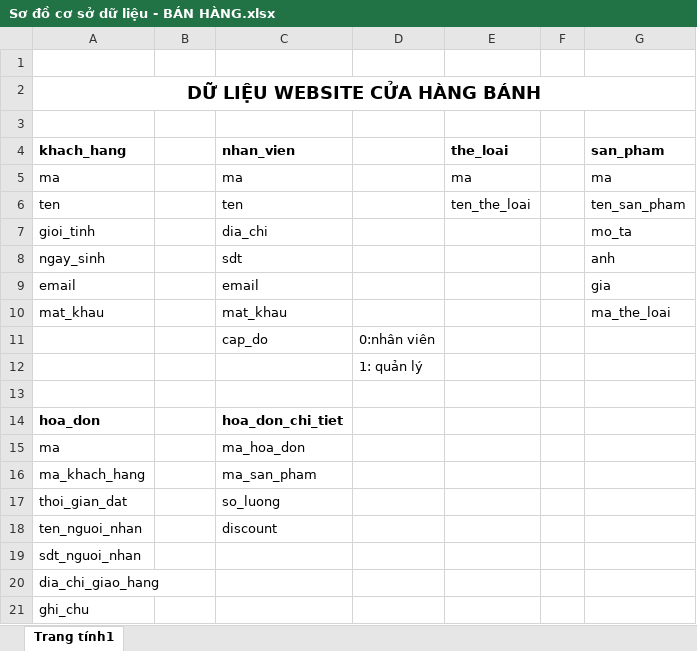
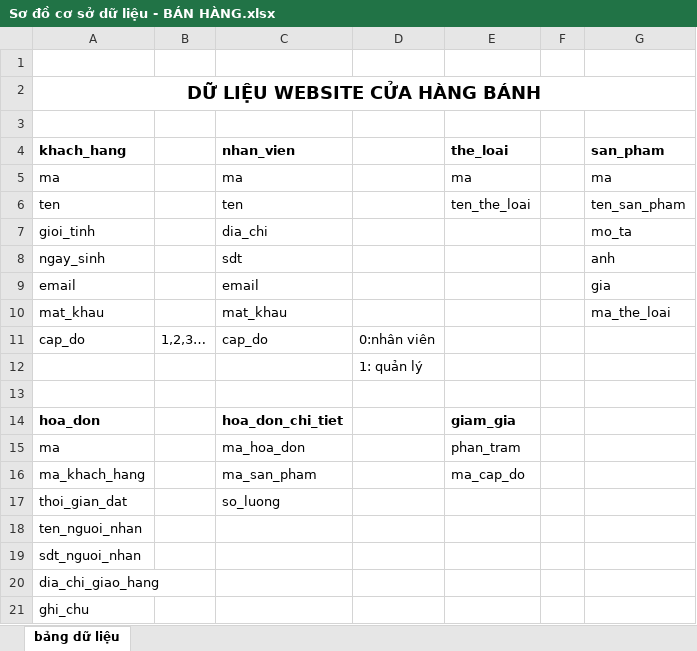
Before and after one commit to ntsanq/AmBakery, an Excel workbook: tai_lieu/Sơ đồ cơ sở dữ liệu - BÁN HÀNG.xlsx, sheet bảng dữ liệu, drawn as a sheet; values as stored, in another font and other column widths than the file's, no borders; the diff names each change by its address in the sheet, - before the commit and + after, or states it on an @@ line.

Commit message:
fix: sua lai file bang du lieu

```diff
--- a/tai_lieu/Sơ đồ cơ sở dữ liệu - BÁN HÀNG.xlsx (sheet bảng dữ liệu)
+++ b/tai_lieu/Sơ đồ cơ sở dữ liệu - BÁN HÀNG.xlsx (sheet bảng dữ liệu)
-sheet tab: Trang tính1
+sheet tab: bảng dữ liệu
-A11 (khach_hang): (empty)
+A11 (khach_hang): cap_do
-B11: (empty)
+B11: 1,2,3…
-E14 (the_loai): (empty)
+E14 (the_loai): giam_gia
-E15 (the_loai): (empty)
+E15 (the_loai): phan_tram
-E16 (the_loai): (empty)
+E16 (the_loai): ma_cap_do
-C18 (nhan_vien): discount
+C18 (nhan_vien): (empty)
```
